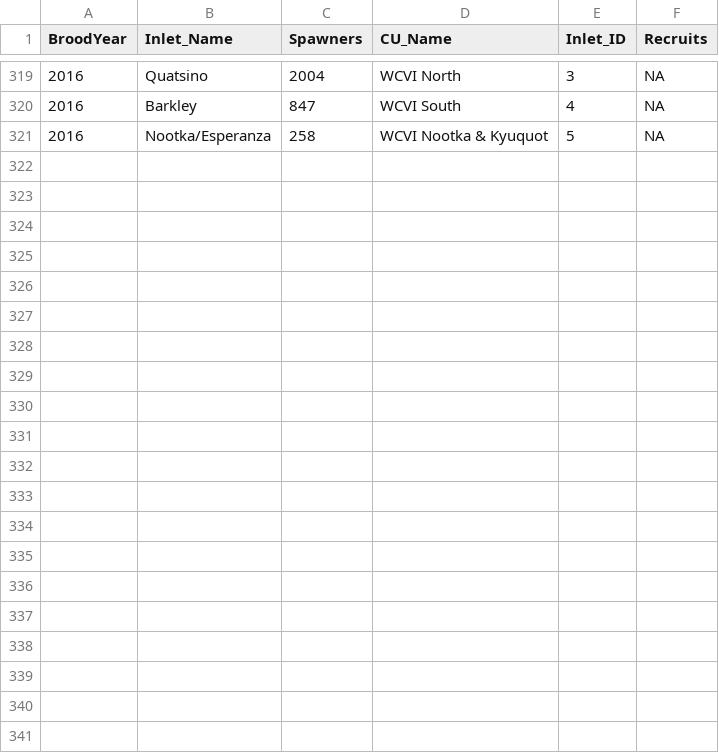
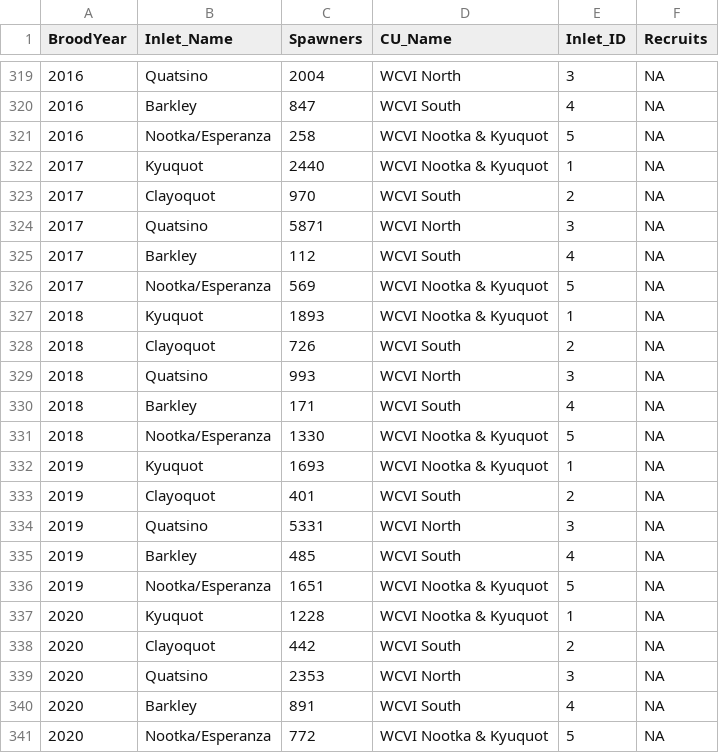
Before and after one commit to carrieholt/Watershed-Area-Model, a CSV file: DataOut/Inlet_Sum.csv, drawn as a sheet; only a part is shown, gaps mark what is left out.

Commit message:
added 2017-2020 data to WCIVEsc.csv, from Diana McHugh

```diff
--- a/DataOut/Inlet_Sum.csv
+++ b/DataOut/Inlet_Sum.csv
@@ -321 +321,21 @@
 2016,"Nootka/Esperanza",258,"WCVI Nootka & Kyuquot",5,NA
+2017,"Kyuquot",2440,"WCVI Nootka & Kyuquot",1,NA
+2017,"Clayoquot",970,"WCVI South",2,NA
+2017,"Quatsino",5871,"WCVI North",3,NA
+2017,"Barkley",112,"WCVI South",4,NA
+2017,"Nootka/Esperanza",569,"WCVI Nootka & Kyuquot",5,NA
+2018,"Kyuquot",1893,"WCVI Nootka & Kyuquot",1,NA
+2018,"Clayoquot",726,"WCVI South",2,NA
+2018,"Quatsino",993,"WCVI North",3,NA
+2018,"Barkley",171,"WCVI South",4,NA
+2018,"Nootka/Esperanza",1330,"WCVI Nootka & Kyuquot",5,NA
+2019,"Kyuquot",1693,"WCVI Nootka & Kyuquot",1,NA
+2019,"Clayoquot",401,"WCVI South",2,NA
+2019,"Quatsino",5331,"WCVI North",3,NA
+2019,"Barkley",485,"WCVI South",4,NA
+2019,"Nootka/Esperanza",1651,"WCVI Nootka & Kyuquot",5,NA
+2020,"Kyuquot",1228,"WCVI Nootka & Kyuquot",1,NA
+2020,"Clayoquot",442,"WCVI South",2,NA
+2020,"Quatsino",2353,"WCVI North",3,NA
+2020,"Barkley",891,"WCVI South",4,NA
+2020,"Nootka/Esperanza",772,"WCVI Nootka & Kyuquot",5,NA
```
Also changed, not shown: DataIn/WCVIEsc.csv.
